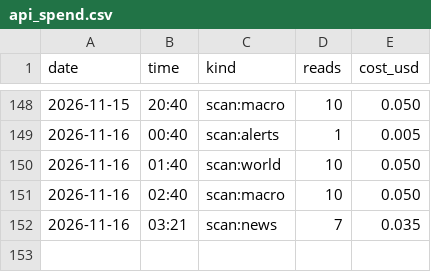
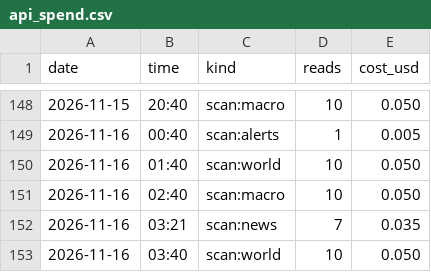
Before and after one commit to issambkkal/x-meme-desk, a CSV file: logs/api_spend.csv, drawn as a sheet; only a part is shown, gaps mark what is left out.

Commit message:
scan: 2026-11-16 03:40

```diff
--- a/logs/api_spend.csv
+++ b/logs/api_spend.csv
@@ -152 +152,2 @@ date,time,kind,reads,cost_usd
 2026-11-16,03:21,scan:news,7,0.035
+2026-11-16,03:40,scan:world,10,0.050
```
Also changed, not shown: 2 other files.
